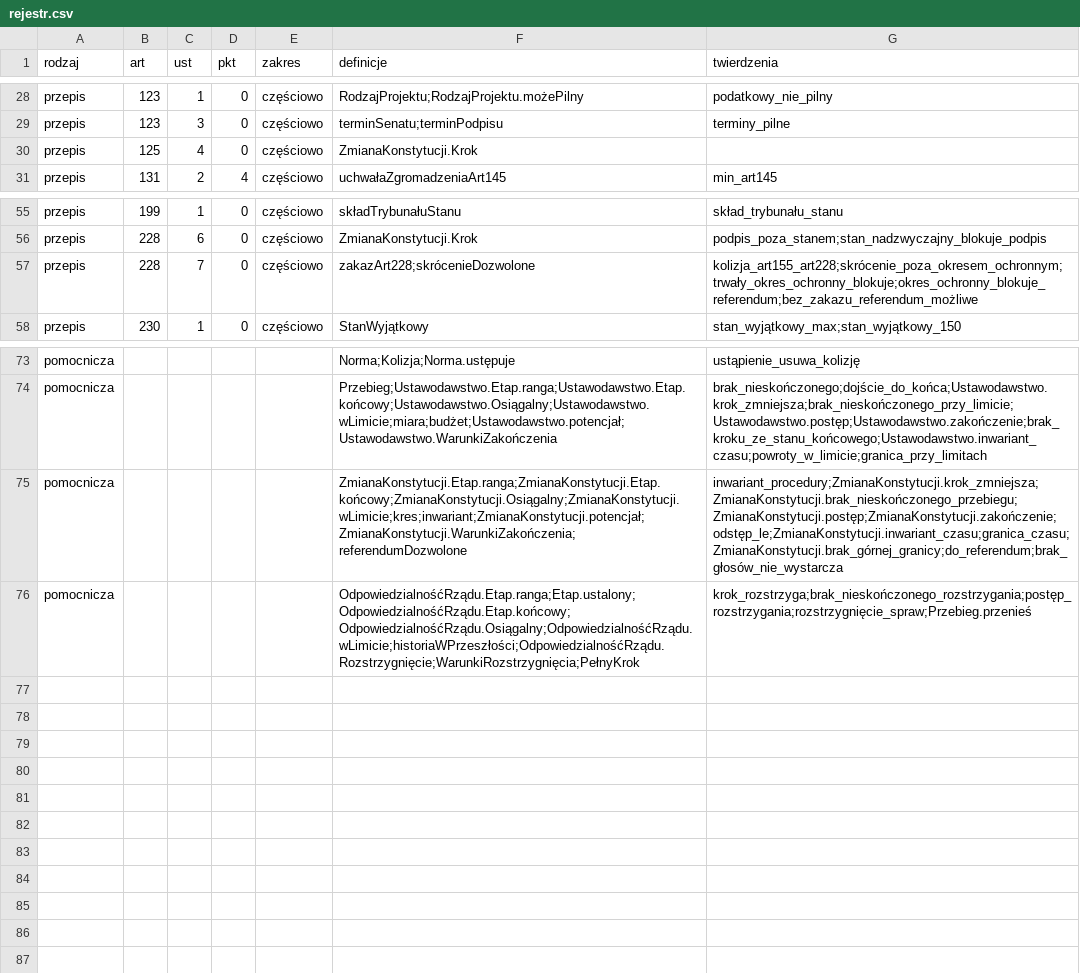
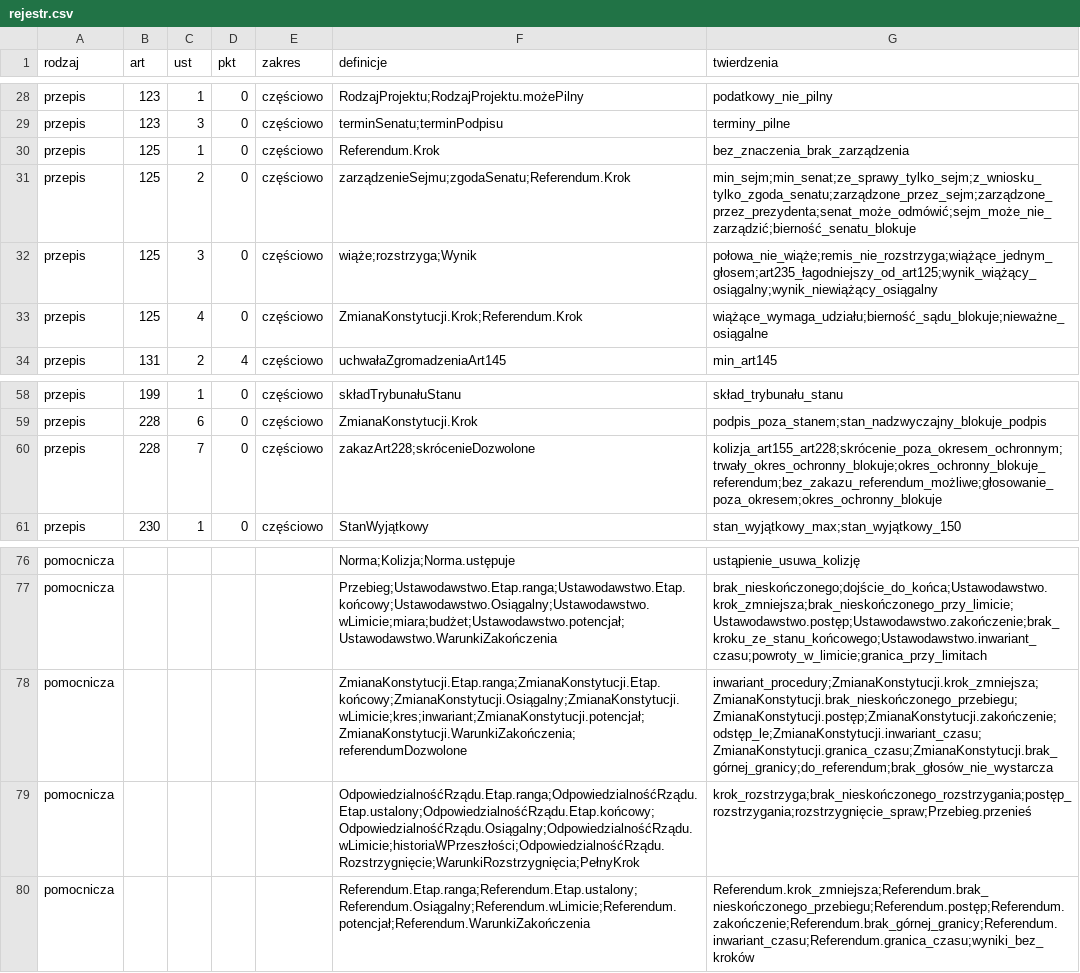
Before and after one commit to PolskaProgramowalna/Konstytucja, a CSV file: LEAN/dane/rejestr.csv, drawn as a sheet; only a part is shown, gaps mark what is left out.

```diff
--- a/LEAN/dane/rejestr.csv
+++ b/LEAN/dane/rejestr.csv
@@ -29,3 +29,6 @@ przepis,123,1,0,częściowo,RodzajProjektu;RodzajProjektu.możePilny,podatkowy_n
 przepis,123,3,0,częściowo,terminSenatu;terminPodpisu,terminy_pilne
-przepis,125,4,0,częściowo,ZmianaKonstytucji.Krok,
+przepis,125,1,0,częściowo,Referendum.Krok,bez_znaczenia_brak_zarządzenia
+przepis,125,2,0,częściowo,zarządzenieSejmu;zgodaSenatu;Referendum.Krok,min_sejm;min_senat;ze_sprawy_tylko_sejm;z_wniosku_tylko_zgoda_senatu;zarządzone_przez_sejm;zarządzone_przez_prezydenta;senat_może_odmówić;sejm_może_nie_zarządzić;bierność_senatu_blokuje
+przepis,125,3,0,częściowo,wiąże;rozstrzyga;Wynik,połowa_nie_wiąże;remis_nie_rozstrzyga;wiążące_jednym_głosem;art235_łagodniejszy_od_art125;wynik_wiążący_osiągalny;wynik_niewiążący_osiągalny
+przepis,125,4,0,częściowo,ZmianaKonstytucji.Krok;Referendum.Krok,wiążące_wymaga_udziału;bierność_sądu_blokuje;nieważne_osiągalne
 przepis,131,2,4,częściowo,uchwałaZgromadzeniaArt145,min_art145
@@ -56,3 +59,3 @@ przepis,199,1,0,częściowo,składTrybunałuStanu,skład_trybunału_stanu
 przepis,228,6,0,częściowo,ZmianaKonstytucji.Krok,podpis_poza_stanem;stan_nadzwyczajny_blokuje_podpis
-przepis,228,7,0,częściowo,zakazArt228;skrócenieDozwolone,kolizja_art155_art228;skrócenie_poza_okresem_ochronnym;trwały_okres_ochronny_blokuje;okres_ochronny_blokuje_referendum;bez_zakazu_referendum_możliwe
+przepis,228,7,0,częściowo,zakazArt228;skrócenieDozwolone,kolizja_art155_art228;skrócenie_poza_okresem_ochronnym;trwały_okres_ochronny_blokuje;okres_ochronny_blokuje_referendum;bez_zakazu_referendum_możliwe;głosowanie_poza_okresem;okres_ochronny_blokuje
 przepis,230,1,0,częściowo,StanWyjątkowy,stan_wyjątkowy_max;stan_wyjątkowy_150
@@ -74,3 +77,4 @@ pomocnicza,,,,,Norma;Kolizja;Norma.ustępuje,ustąpienie_usuwa_kolizję
 pomocnicza,,,,,Przebieg;Ustawodawstwo.Etap.ranga;Ustawodawstwo.Etap.końcowy;Ustawodawstwo.Osiągalny;Ustawodawstwo.wLimicie;miara;budżet;Ustawodawstwo.potencjał;Ustawodawstwo.WarunkiZakończenia,brak_nieskończonego;dojście_do_końca;Ustawodawstwo.krok_zmniejsza;brak_nieskończonego_przy_limicie;Ustawodawstwo.postęp;Ustawodawstwo.zakończenie;brak_kroku_ze_stanu_końcowego;Ustawodawstwo.inwariant_czasu;powroty_w_limicie;granica_przy_limitach
-pomocnicza,,,,,ZmianaKonstytucji.Etap.ranga;ZmianaKonstytucji.Etap.końcowy;ZmianaKonstytucji.Osiągalny;ZmianaKonstytucji.wLimicie;kres;inwariant;ZmianaKonstytucji.potencjał;ZmianaKonstytucji.WarunkiZakończenia;referendumDozwolone,inwariant_procedury;ZmianaKonstytucji.krok_zmniejsza;ZmianaKonstytucji.brak_nieskończonego_przebiegu;ZmianaKonstytucji.postęp;ZmianaKonstytucji.zakończenie;odstęp_le;ZmianaKonstytucji.inwariant_czasu;granica_czasu;ZmianaKonstytucji.brak_górnej_granicy;do_referendum;brak_głosów_nie_wystarcza
-pomocnicza,,,,,OdpowiedzialnośćRządu.Etap.ranga;Etap.ustalony;OdpowiedzialnośćRządu.Etap.końcowy;OdpowiedzialnośćRządu.Osiągalny;OdpowiedzialnośćRządu.wLimicie;historiaWPrzeszłości;OdpowiedzialnośćRządu.Rozstrzygnięcie;WarunkiRozstrzygnięcia;PełnyKrok,krok_rozstrzyga;brak_nieskończonego_rozstrzygania;postęp_rozstrzygania;rozstrzygnięcie_spraw;Przebieg.przenieś
+pomocnicza,,,,,ZmianaKonstytucji.Etap.ranga;ZmianaKonstytucji.Etap.końcowy;ZmianaKonstytucji.Osiągalny;ZmianaKonstytucji.wLimicie;kres;inwariant;ZmianaKonstytucji.potencjał;ZmianaKonstytucji.WarunkiZakończenia;referendumDozwolone,inwariant_procedury;ZmianaKonstytucji.krok_zmniejsza;ZmianaKonstytucji.brak_nieskończonego_przebiegu;ZmianaKonstytucji.postęp;ZmianaKonstytucji.zakończenie;odstęp_le;ZmianaKonstytucji.inwariant_czasu;ZmianaKonstytucji.granica_czasu;ZmianaKonstytucji.brak_górnej_granicy;do_referendum;brak_głosów_nie_wystarcza
+pomocnicza,,,,,OdpowiedzialnośćRządu.Etap.ranga;OdpowiedzialnośćRządu.Etap.ustalony;OdpowiedzialnośćRządu.Etap.końcowy;OdpowiedzialnośćRządu.Osiągalny;OdpowiedzialnośćRządu.wLimicie;historiaWPrzeszłości;OdpowiedzialnośćRządu.Rozstrzygnięcie;WarunkiRozstrzygnięcia;PełnyKrok,krok_rozstrzyga;brak_nieskończonego_rozstrzygania;postęp_rozstrzygania;rozstrzygnięcie_spraw;Przebieg.przenieś
+pomocnicza,,,,,Referendum.Etap.ranga;Referendum.Etap.ustalony;Referendum.Osiągalny;Referendum.wLimicie;Referendum.potencjał;Referendum.WarunkiZakończenia,Referendum.krok_zmniejsza;Referendum.brak_nieskończonego_przebiegu;Referendum.postęp;Referendum.zakończenie;Referendum.brak_górnej_granicy;Referendum.inwariant_czasu;Referendum.granica_czasu;wyniki_bez_kroków
```
Also changed, not shown: LEAN/dane/pokrycie.csv, LEAN/dane/pokrycie_przepisy.csv, 8 other files.
